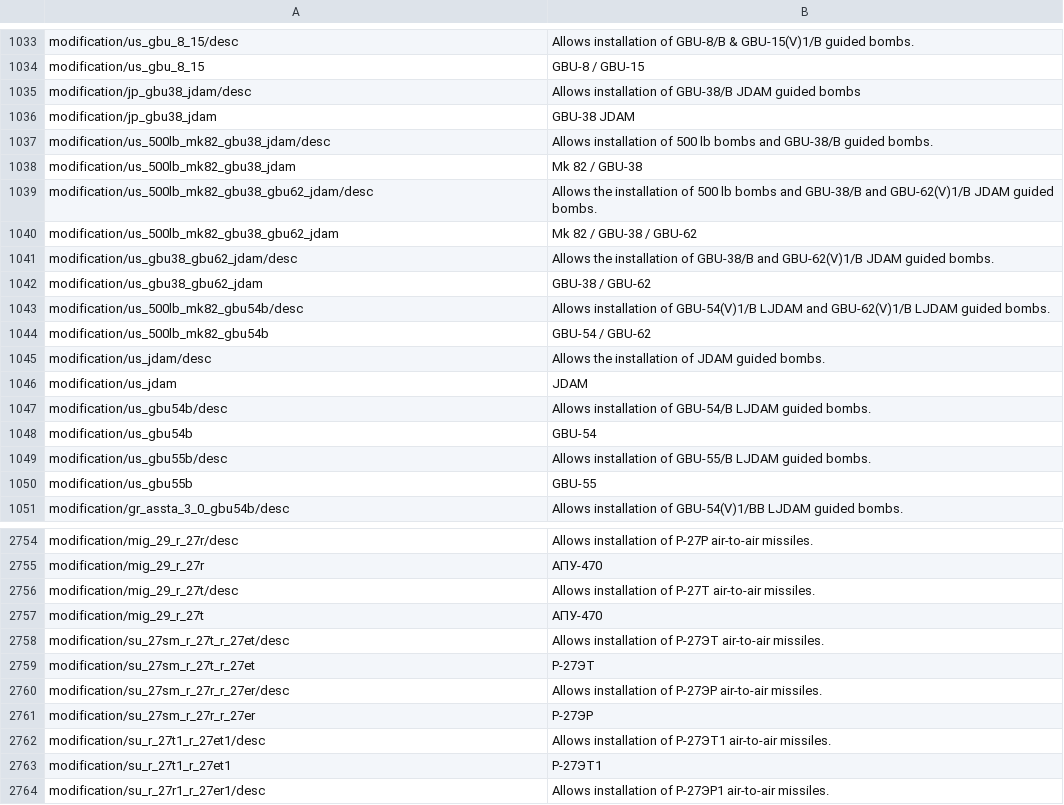
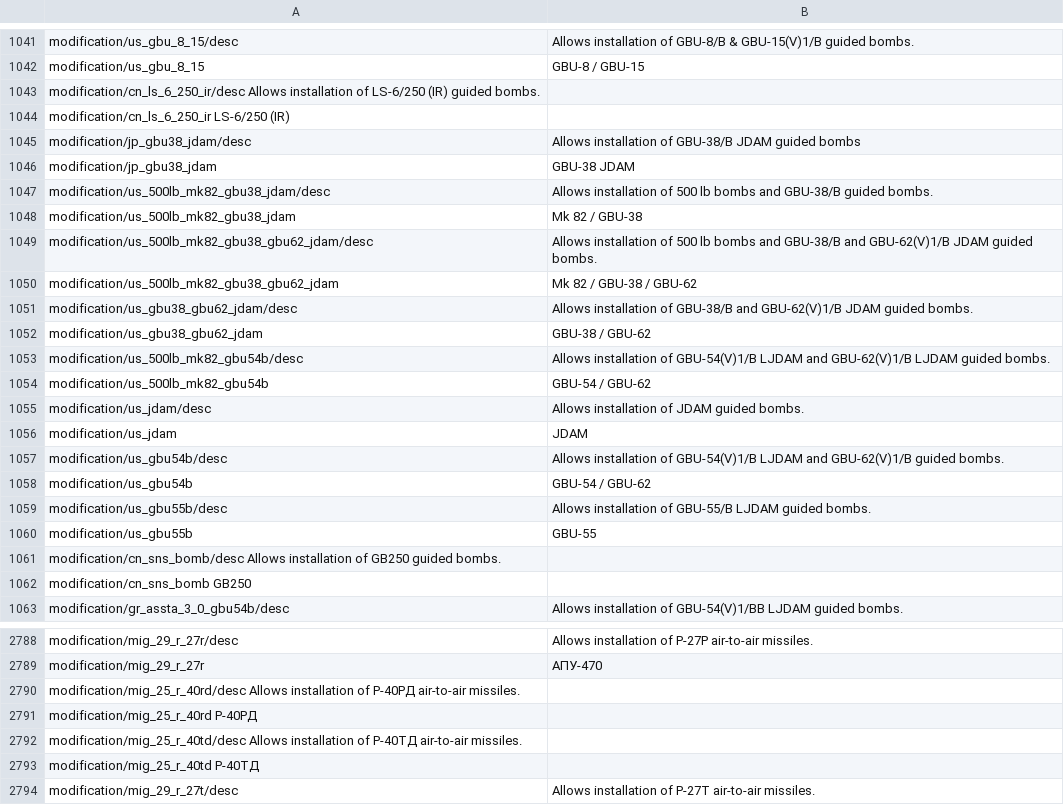
Before and after one commit to kleinerPanzer/WT-Custom-Localization, a CSV file: MOD_modifcations.csv, drawn as a sheet; only a part is shown, gaps mark what is left out; the shorter side is filled out with more unchanged rows; the diff covers the shown part only.

```diff
--- a/MOD_modifcations.csv
+++ b/MOD_modifcations.csv
@@ -1034,2 +1042,4 @@ modification/us_gbu_8_15/desc;Allows installation of GBU-8/B & GBU-15(V)1/B guid
 modification/us_gbu_8_15;GBU-8 / GBU-15;
+modification/cn_ls_6_250_ir/desc	Allows installation of LS-6/250 (IR) guided bombs.
+modification/cn_ls_6_250_ir	LS-6/250 (IR)
 modification/jp_gbu38_jdam/desc;Allows installation of GBU-38/B JDAM guided bombs;
@@ -1038,5 +1048,5 @@ modification/us_500lb_mk82_gbu38_jdam/desc;Allows installation of 500 lb bombs a
 modification/us_500lb_mk82_gbu38_jdam;Mk 82 / GBU-38;
-modification/us_500lb_mk82_gbu38_gbu62_jdam/desc;Allows the installation of 500 lb bombs and GBU-38/B and GBU-62(V)1/B JDAM guided bombs.
+modification/us_500lb_mk82_gbu38_gbu62_jdam/desc;Allows installation of 500 lb bombs and GBU-38/B and GBU-62(V)1/B JDAM guided bombs.
 modification/us_500lb_mk82_gbu38_gbu62_jdam;Mk 82 / GBU-38 / GBU-62
-modification/us_gbu38_gbu62_jdam/desc;Allows the installation of GBU-38/B and GBU-62(V)1/B JDAM guided bombs.
+modification/us_gbu38_gbu62_jdam/desc;Allows installation of GBU-38/B and GBU-62(V)1/B JDAM guided bombs.
 modification/us_gbu38_gbu62_jdam;GBU-38 / GBU-62
@@ -1044,8 +1054,10 @@ modification/us_500lb_mk82_gbu54b/desc;Allows installation of GBU-54(V)1/B LJDAM
 modification/us_500lb_mk82_gbu54b;GBU-54 / GBU-62
-modification/us_jdam/desc;Allows the installation of JDAM guided bombs.
+modification/us_jdam/desc;Allows installation of JDAM guided bombs.
 modification/us_jdam;JDAM
-modification/us_gbu54b/desc;Allows installation of GBU-54/B LJDAM guided bombs.
-modification/us_gbu54b;GBU-54
+modification/us_gbu54b/desc;Allows installation of GBU-54(V)1/B LJDAM and GBU-62(V)1/B guided bombs.
+modification/us_gbu54b;GBU-54 / GBU-62
 modification/us_gbu55b/desc;Allows installation of GBU-55/B LJDAM guided bombs.
 modification/us_gbu55b;GBU-55
+modification/cn_sns_bomb/desc	Allows installation of GB250 guided bombs.
+modification/cn_sns_bomb	GB250
 modification/gr_assta_3_0_gbu54b/desc;Allows installation of GBU-54(V)1/BB LJDAM guided bombs.
@@ -2755,2 +2789,6 @@ modification/mig_29_r_27r/desc;Allows installation of Р-27Р air-to-air missile
 modification/mig_29_r_27r;АПУ-470;
+modification/mig_25_r_40rd/desc	Allows installation of Р-40РД air-to-air missiles.
+modification/mig_25_r_40rd	Р-40РД
+modification/mig_25_r_40td/desc	Allows installation of Р-40ТД air-to-air missiles.
+modification/mig_25_r_40td	Р-40ТД
 modification/mig_29_r_27t/desc;Allows installation of Р-27Т air-to-air missiles.;
```
Also changed, not shown: 34 added rows and 71 edited cells elsewhere in this file, MOD_engines.csv.
